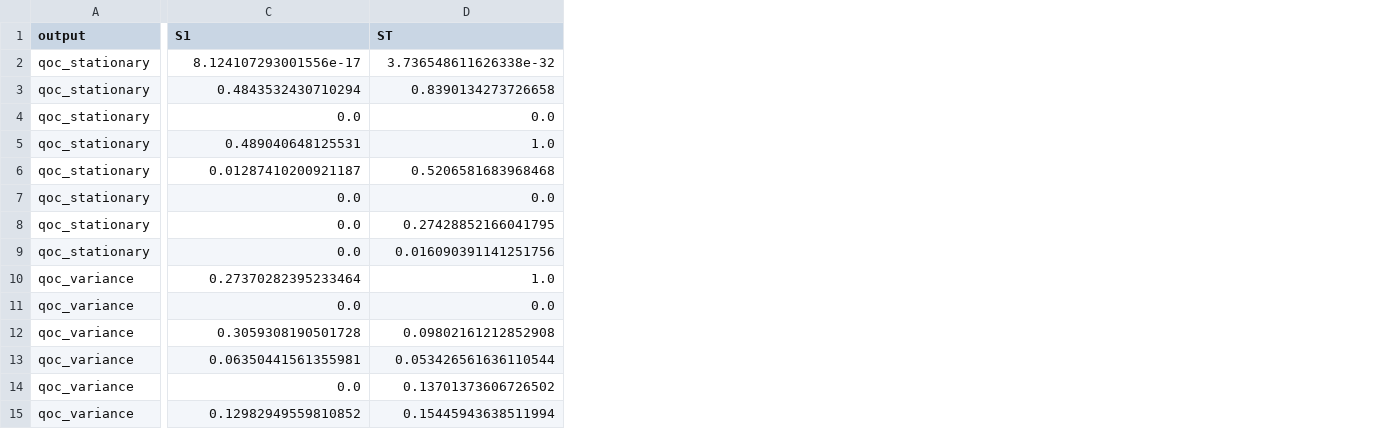
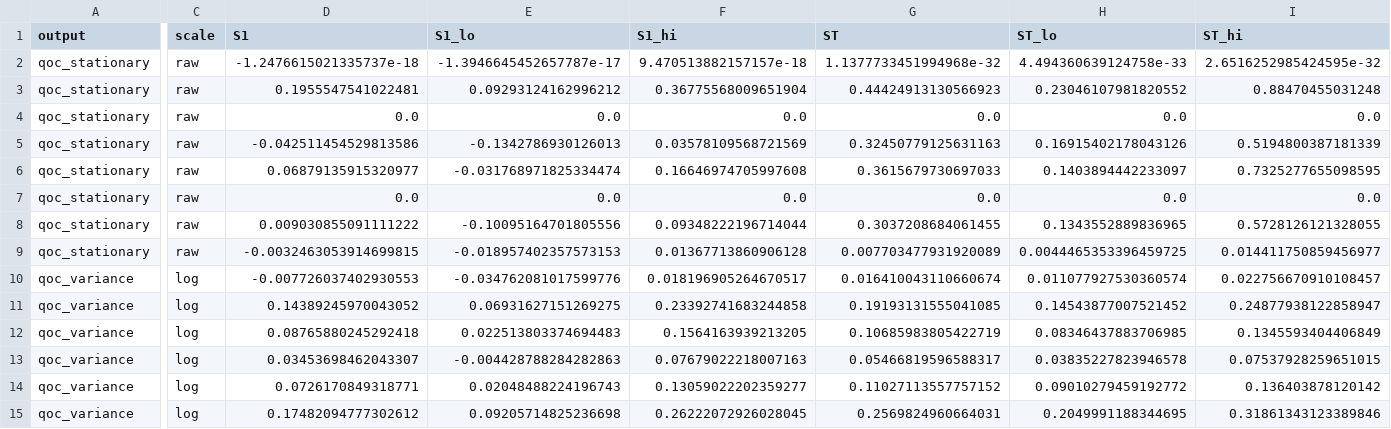
Before and after one commit to nminduo2k5/bqi_project, a CSV file: outputs/results/model/sobol_indices.csv, drawn as a sheet; only a part is shown, gaps mark what is left out; removed rows and columns are numbered as before the commit, all else as after; rows hold the shown columns only; the diff covers the shown part only; the diff names each change by its address in the sheet, - before the commit and + after, or states it on an @@ line.

Commit message:
update_result_pipeline

```diff
--- a/outputs/results/model/sobol_indices.csv
+++ b/outputs/results/model/sobol_indices.csv
+column C (scale), rows 2-11: raw | raw | raw | raw | raw | raw | raw | raw | log | log; rows 13-15: all log
+column E (S1_lo), rows 2-11: -1.3946645452657787e-17 | 0.09293124162996212 | 0.0 | -0.1342786930126013 | -0.031768971825334474 | 0.0 | -0.10095164701805556 | -0.018957402357573153 | -0.034762081017599776 | 0.06931627151269275; rows 13-15: -0.004428788284282863 | 0.02048488224196743 | 0.09205714825236698
+column F (S1_hi), rows 2-11: 9.470513882157157e-18 | 0.36775568009651904 | 0.0 | 0.03578109568721569 | 0.16646974705997608 | 0.0 | 0.09348222196714044 | 0.01367713860906128 | 0.018196905264670517 | 0.23392741683244858; rows 13-15: 0.07679022218007163 | 0.13059022202359277 | 0.26222072926028045
+column H (ST_lo), rows 2-11: 4.494360639124758e-33 | 0.23046107981820552 | 0.0 | 0.16915402178043126 | 0.1403894442233097 | 0.0 | 0.1343552889836965 | 0.0044465353396459725 | 0.011077927530360574 | 0.14543877007521452; rows 13-15: 0.03835227823946578 | 0.09010279459192772 | 0.2049991188344695
+column I (ST_hi), rows 2-11: 2.6516252985424595e-32 | 0.88470455031248 | 0.0 | 0.5194800387181339 | 0.7325277655098595 | 0.0 | 0.5728126121328055 | 0.014411750859456977 | 0.022756670910108457 | 0.24877938122858947; rows 13-15: 0.07537928259651015 | 0.136403878120142 | 0.31861343123389846
-D2 (S1): 8.124107293001556e-17
+D2 (S1): -1.2476615021335737e-18
-G2 (ST): 3.736548611626338e-32
+G2 (ST): 1.1377733451994968e-32
-D3 (S1): 0.4843532430710294
+D3 (S1): 0.1955547541022481
-G3 (ST): 0.8390134273726658
+G3 (ST): 0.44424913130566923
-D5 (S1): 0.489040648125531
+D5 (S1): -0.042511454529813586
-G5 (ST): 1.0
+G5 (ST): 0.32450779125631163
-D6 (S1): 0.01287410200921187
+D6 (S1): 0.06879135915320977
-G6 (ST): 0.5206581683968468
+G6 (ST): 0.3615679730697033
-D8 (S1): 0.0
+D8 (S1): 0.009030855091111222
-G8 (ST): 0.27428852166041795
+G8 (ST): 0.3037208684061455
-D9 (S1): 0.0
+D9 (S1): -0.0032463053914699815
-G9 (ST): 0.016090391141251756
+G9 (ST): 0.007703477931920089
-D10 (S1): 0.27370282395233464
+D10 (S1): -0.007726037402930553
-G10 (ST): 1.0
+G10 (ST): 0.016410043110660674
-D11 (S1): 0.0
+D11 (S1): 0.14389245970043052
-G11 (ST): 0.0
+G11 (ST): 0.19193131555041085
-row 12: qoc_variance | 0.3059308190501728 | 0.09802161212852908
+row 12: qoc_variance | log | 0.08765880245292418 | 0.022513803374694483 | 0.1564163939213205 | 0.10685983805422719 | 0.08346437883706985 | 0.1345593404406849
-D13 (S1): 0.06350441561355981
+D13 (S1): 0.03453698462043307
-G13 (ST): 0.053426561636110544
+G13 (ST): 0.05466819596588317
-D14 (S1): 0.0
+D14 (S1): 0.0726170849318771
-G14 (ST): 0.13701373606726502
+G14 (ST): 0.11027113557757152
-D15 (S1): 0.12982949559810852
+D15 (S1): 0.17482094777302612
-G15 (ST): 0.15445943638511994
+G15 (ST): 0.2569824960664031
```
Also changed, not shown: 2 added rows, 2 removed rows, 1 added column and 33 edited cells elsewhere in this file, outputs/results/model/design_grid_crb.csv, 37 other files.
